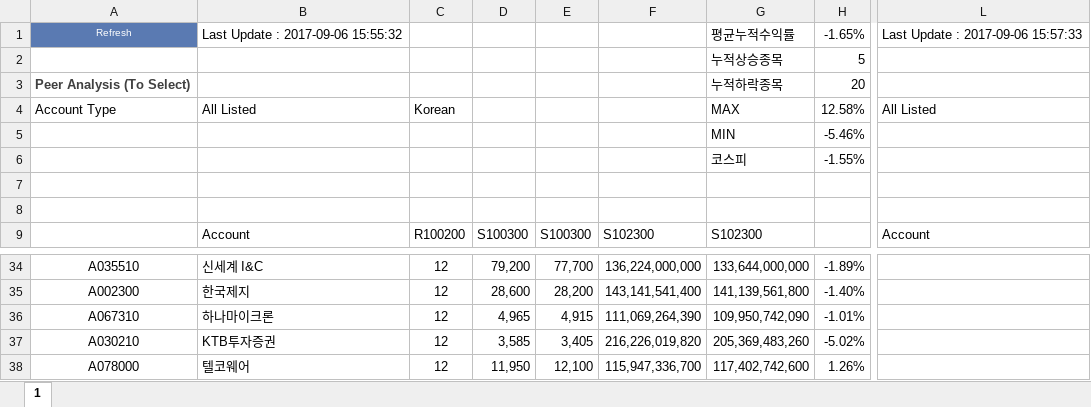
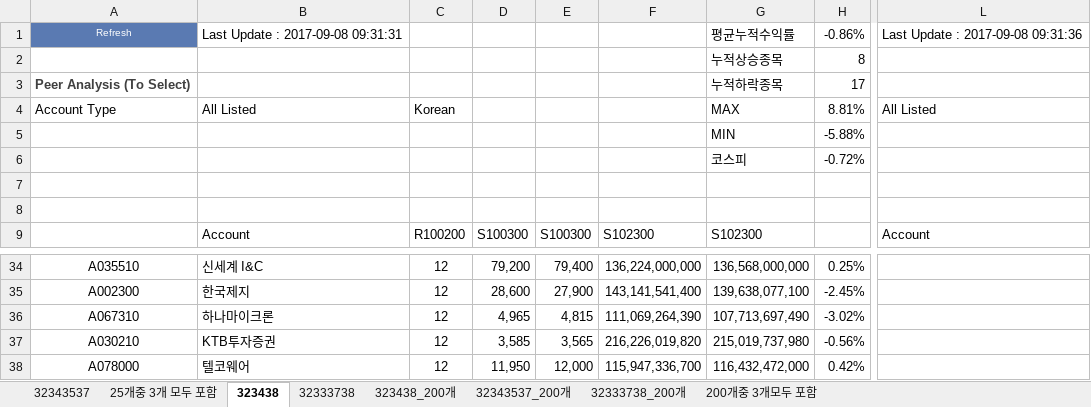
Before and after one commit to lshlsh135/LeeSangHoon, an Excel workbook: 25종목 수익률 결과 저장/20170905 25종목.xlsx, sheet 323438, drawn as a sheet; only a part is shown, gaps mark what is left out; values as stored, in another font and other column widths than the file's, no borders; the diff covers the shown part only; the diff names each change by its address in the sheet, - before the commit and + after, or states it on an @@ line.

```diff
--- a/25종목 수익률 결과 저장/20170905 25종목.xlsx (sheet 323438)
+++ b/25종목 수익률 결과 저장/20170905 25종목.xlsx (sheet 323438)
-sheet tab: 1
+sheet tab: 323438
+sheet tab: 32343537
+sheet tab: 25개중 3개 모두 포함
+sheet tab: 32333738
+sheet tab: 323438_200개
+sheet tab: 32343537_200개
+sheet tab: 32333738_200개
+sheet tab: 200개중 3개모두 포함
-B1: Last Update : 2017-09-06 15:55:32
+B1: Last Update : 2017-09-08 09:31:31
-H1: -1.65%
+H1: -0.86%
-L1: Last Update : 2017-09-06 15:57:33
+L1: Last Update : 2017-09-08 09:31:36
-H2: 5
+H2: 8
-H3: 20
+H3: 17
-H4: 12.58%
+H4: 8.81%
-H5: -5.46%
+H5: -5.88%
-H6: -1.55%
+H6: -0.72%
-E34: 77,700
+E34: 79,400
-G34: 133,644,000,000
+G34: 136,568,000,000
-H34: -1.89%
+H34: 0.25%
-E35: 28,200
+E35: 27,900
-G35: 141,139,561,800
+G35: 139,638,077,100
-H35: -1.40%
+H35: -2.45%
-E36: 4,915
+E36: 4,815
-G36: 109,950,742,090
+G36: 107,713,697,490
-H36: -1.01%
+H36: -3.02%
-E37: 3,405
+E37: 3,565
-G37: 205,369,483,260
+G37: 215,019,737,980
-H37: -5.02%
+H37: -0.56%
-E38: 12,100
+E38: 12,000
-G38: 117,402,742,600
+G38: 116,432,472,000
-H38: 1.26%
+H38: 0.42%
```
Also changed, not shown: 62 edited cells elsewhere in this sheet, 25종목 수익률 결과 저장/20170531 25종목.xlsx, Oracle/kospi_quarter_data.xlsx, 25 other files.
